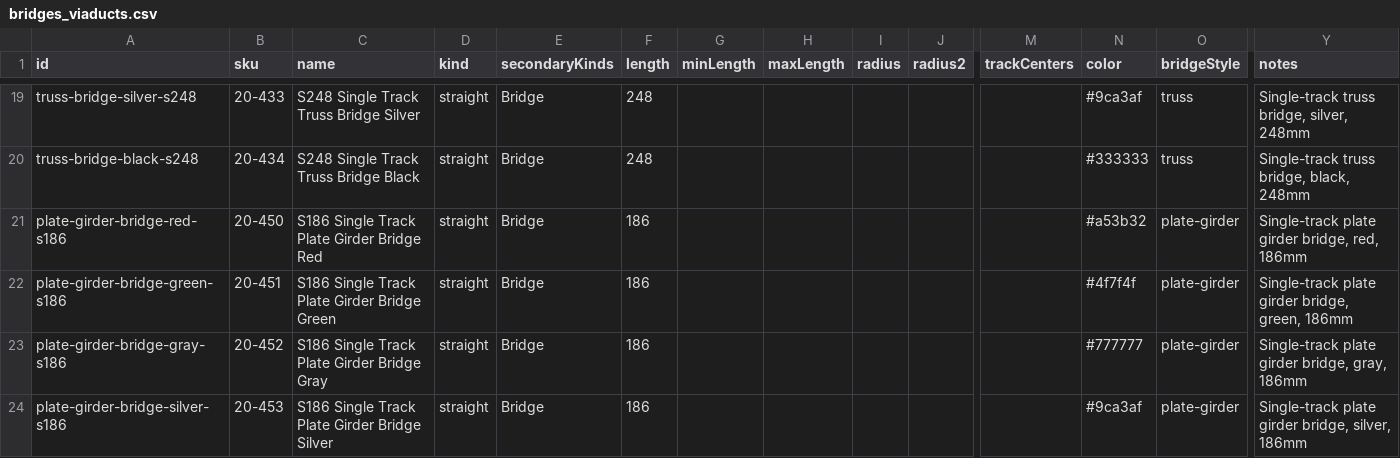
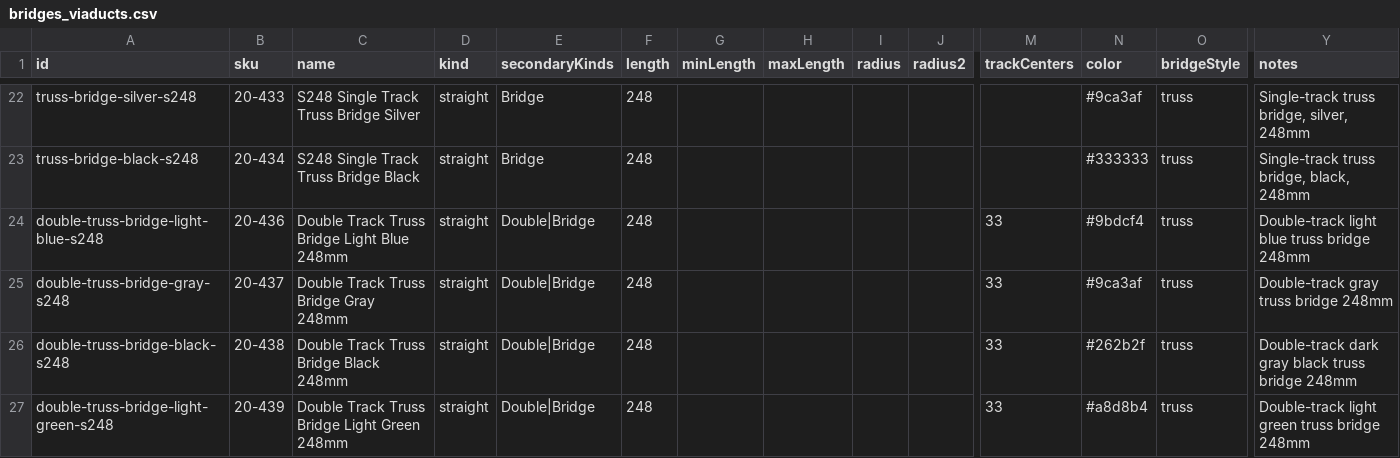
Before and after one commit to bwshockley/unitrack-planner, a CSV file: data/unitrack-csv/packs/bridges_viaducts.csv, drawn as a sheet; only a part is shown, gaps mark what is left out; the shorter side is filled out with more unchanged rows; rows hold the shown columns only; the diff covers the shown part only; the diff names each change by its address in the sheet, - before the commit and + after, or states it on an @@ line.

```diff
--- a/data/unitrack-csv/packs/bridges_viaducts.csv
+++ b/data/unitrack-csv/packs/bridges_viaducts.csv
+row 24: double-truss-bridge-light-blue-s248 | 20-436 | Double Track Truss Bridge Light Blue 248mm | straight | Double|Bridge | 248 |  |  |  |  | 33 | #9bdcf4 | truss | Double-track light blue truss bridge 248mm
+row 25: double-truss-bridge-gray-s248 | 20-437 | Double Track Truss Bridge Gray 248mm | straight | Double|Bridge | 248 |  |  |  |  | 33 | #9ca3af | truss | Double-track gray truss bridge 248mm
+row 26: double-truss-bridge-black-s248 | 20-438 | Double Track Truss Bridge Black 248mm | straight | Double|Bridge | 248 |  |  |  |  | 33 | #262b2f | truss | Double-track dark gray black truss bridge 248mm
+row 27: double-truss-bridge-light-green-s248 | 20-439 | Double Track Truss Bridge Light Green 248mm | straight | Double|Bridge | 248 |  |  |  |  | 33 | #a8d8b4 | truss | Double-track light green truss bridge 248mm
```
Also changed, not shown: 7 added rows and 9 edited cells elsewhere in this file, data/unitrack-csv/packs/basic_track.csv, data/unitrack-csv/packs/double_track.csv, 11 other files.
